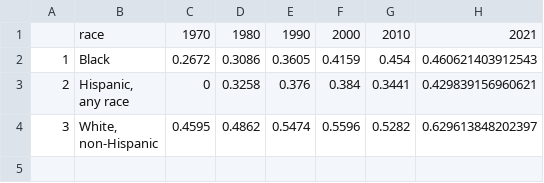
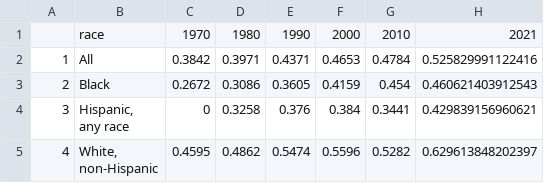
Before and after one commit to the-data-center/Who-Lives, a CSV file: outputs/spreadsheets/hohist.csv, drawn as a sheet.

```diff
--- a/outputs/spreadsheets/hohist.csv
+++ b/outputs/spreadsheets/hohist.csv
@@ -1,6 +1,7 @@
 "","race","1970","1980","1990","2000","2010","2021"
-"1","Black",0.2672,0.3086,0.3605,0.4159,0.454,0.460621403912543
-"2","Hispanic,
-any race",0,0.3258,0.376,0.384,0.3441,0.429839156960621
-"3","White,
-non-Hispanic",0.4595,0.4862,0.5474,0.5596,0.5282,0.629613848202397
+"1","All",0.3842,0.3971,0.4371,0.4653,0.4784,0.525829991122416
+"2","Black",0.2672,0.3086,0.3605,0.4159,0.454,0.460621403912543
+"3","Hispanic,
+any race",0,0.3258,0.376,0.384,0.3441,0.429839156960621
+"4","White,
+non-Hispanic",0.4595,0.4862,0.5474,0.5596,0.5282,0.629613848202397
```
Also changed, not shown: outputs/spreadsheets/AAHistorical.csv, outputs/spreadsheets/BlackpopM.csv, 23 other files.
